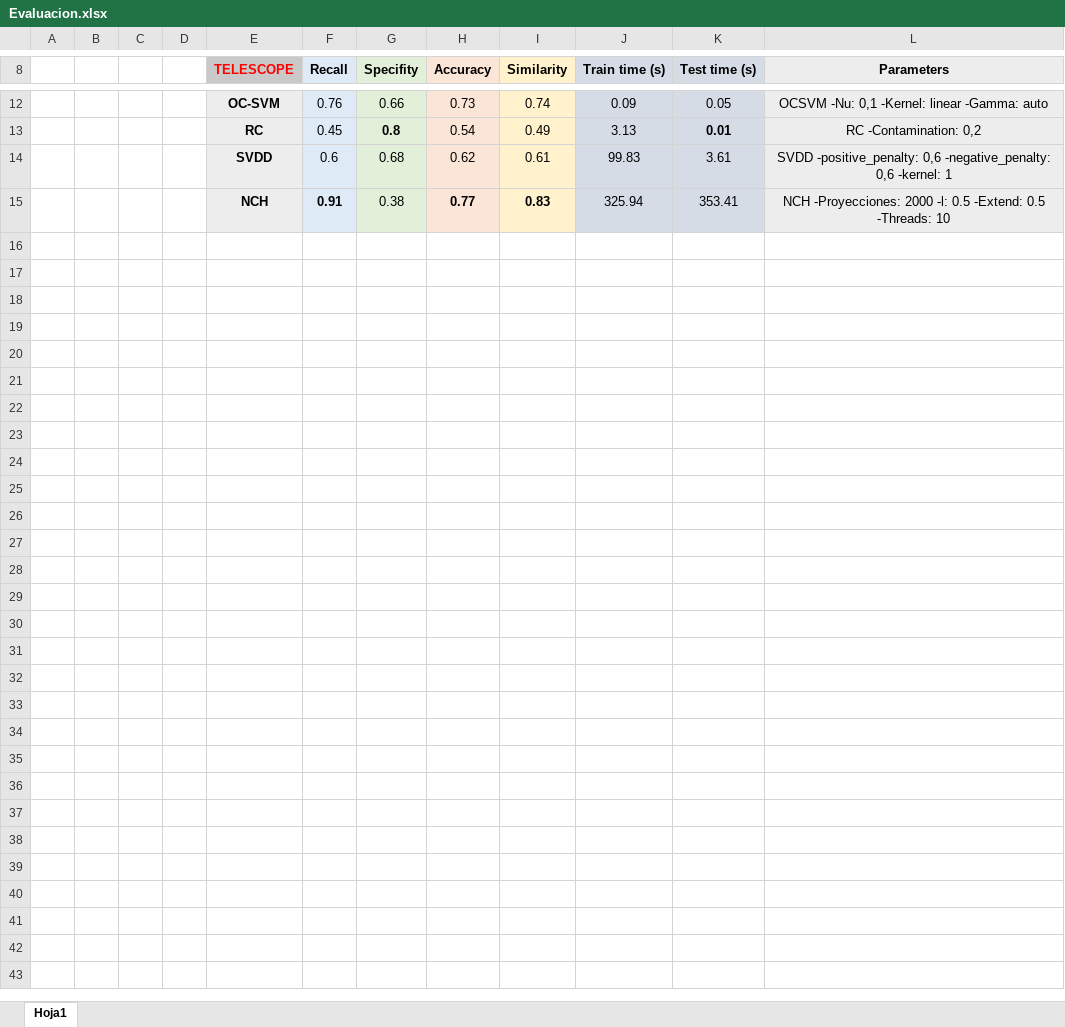
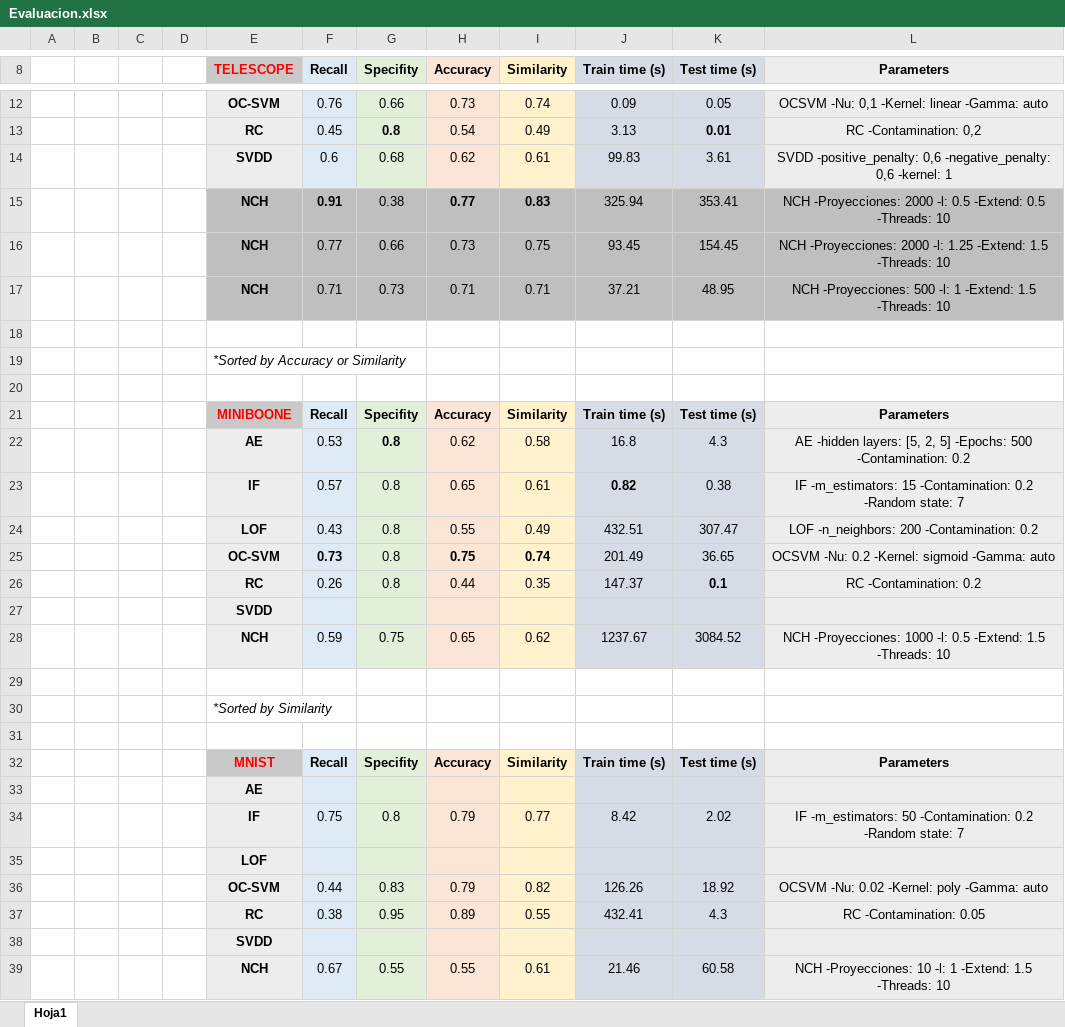
Before and after one commit to DavidNovoaP/NCH, an Excel workbook: Implementacion/Prueba1/resultados/Evaluacion.xlsx, sheet Hoja1, drawn as a sheet; only a part is shown, gaps mark what is left out; values as stored, in another font and other column widths than the file's, no borders; the diff names each change by its address in the sheet, - before the commit and + after, or states it on an @@ line.

Commit message:
Evaluacion metodo

```diff
--- a/Implementacion/Prueba1/resultados/Evaluacion.xlsx (sheet Hoja1)
+++ b/Implementacion/Prueba1/resultados/Evaluacion.xlsx (sheet Hoja1)
-E15 fill: #EDEDED
+E15 fill: #BFBFBF
-F15 fill: #DEEBF7
+F15 fill: #BFBFBF
-G15 fill: #E2F0D9
+G15 fill: #BFBFBF
-H15 fill: #FBE5D6
+H15 fill: #BFBFBF
-I15 fill: #FFF2CC
+I15 fill: #BFBFBF
-J15:K15 fill: #D6DCE5
+J15:K15 fill: #BFBFBF
-L15 fill: #EDEDED
+L15 fill: #BFBFBF
+row 16:  |  |  |  | NCH | 0.77 | 0.66 | 0.73 | 0.75 | 93.45 | 154.45 | NCH -Proyecciones: 2000 -l: 1.25 -Extend: 1.5 -Threads: 10
+row 17:  |  |  |  | NCH | 0.71 | 0.73 | 0.71 | 0.71 | 37.21 | 48.95 | NCH -Proyecciones: 500 -l: 1 -Extend: 1.5 -Threads: 10
+row 18: (empty)
+row 19:  |  |  |  | *Sorted by Accuracy or Similarity
+row 20: (empty)
+row 21:  |  |  |  | MINIBOONE | Recall | Specifity | Accuracy | Similarity | Train time (s) | Test time (s) | Parameters
+row 22:  |  |  |  | AE | 0.53 | 0.8 | 0.62 | 0.58 | 16.8 | 4.3 | AE -hidden layers: [5, 2, 5] -Epochs: 500 -Contamination: 0.2
+row 23:  |  |  |  | IF | 0.57 | 0.8 | 0.65 | 0.61 | 0.82 | 0.38 | IF -m_estimators: 15 -Contamination: 0.2 -Random state: 7
+row 24:  |  |  |  | LOF | 0.43 | 0.8 | 0.55 | 0.49 | 432.51 | 307.47 | LOF -n_neighbors: 200 -Contamination: 0.2
+row 25:  |  |  |  | OC-SVM | 0.73 | 0.8 | 0.75 | 0.74 | 201.49 | 36.65 | OCSVM -Nu: 0.2 -Kernel: sigmoid -Gamma: auto
+row 26:  |  |  |  | RC | 0.26 | 0.8 | 0.44 | 0.35 | 147.37 | 0.1 | RC -Contamination: 0.2
+row 27:  |  |  |  | SVDD
+row 28:  |  |  |  | NCH | 0.59 | 0.75 | 0.65 | 0.62 | 1237.67 | 3084.52 | NCH -Proyecciones: 1000 -l: 0.5 -Extend: 1.5 -Threads: 10
+row 29: (empty)
+row 30:  |  |  |  | *Sorted by Similarity
+row 31: (empty)
+row 32:  |  |  |  | MNIST | Recall | Specifity | Accuracy | Similarity | Train time (s) | Test time (s) | Parameters
+row 33:  |  |  |  | AE
+row 34:  |  |  |  | IF | 0.75 | 0.8 | 0.79 | 0.77 | 8.42 | 2.02 | IF -m_estimators: 50 -Contamination: 0.2 -Random state: 7
+row 35:  |  |  |  | LOF
+row 36:  |  |  |  | OC-SVM | 0.44 | 0.83 | 0.79 | 0.82 | 126.26 | 18.92 | OCSVM -Nu: 0.02 -Kernel: poly -Gamma: auto
+row 37:  |  |  |  | RC | 0.38 | 0.95 | 0.89 | 0.55 | 432.41 | 4.3 | RC -Contamination: 0.05
+row 38:  |  |  |  | SVDD
+row 39:  |  |  |  | NCH | 0.67 | 0.55 | 0.55 | 0.61 | 21.46 | 60.58 | NCH -Proyecciones: 10 -l: 1 -Extend: 1.5 -Threads: 10
```
Also changed, not shown: 37 other files.
